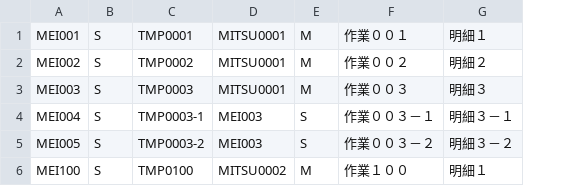
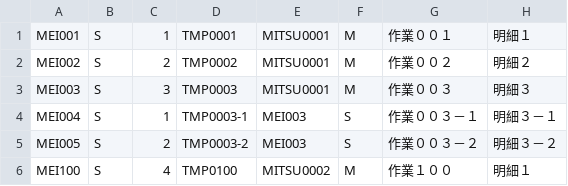
Before and after one commit to nishimaki/nisCloud4, a CSV file: csv/mitsumori_mei.csv, drawn as a sheet; the diff names each change by its address in the sheet, - before the commit and + after, or states it on an @@ line.

```diff
--- a/csv/mitsumori_mei.csv
+++ b/csv/mitsumori_mei.csv
+column C, rows 1-6: 1 | 2 | 3 | 1 | 2 | 4
```
Also changed, not shown: 17 other files.
